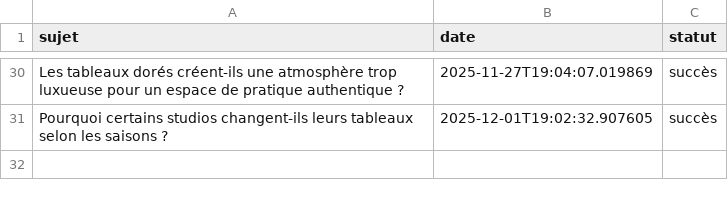
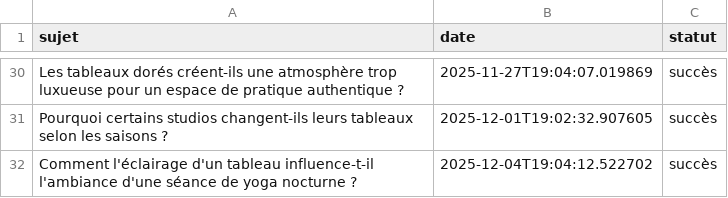
Before and after one commit to Metalosmose21/Yoga-1, a CSV file: sujets_traites.csv, drawn as a sheet; only a part is shown, gaps mark what is left out.

```diff
--- a/sujets_traites.csv
+++ b/sujets_traites.csv
@@ -31 +31,2 @@ Les tableaux dorés créent-ils une atmosphère trop luxueuse pour un espace de
 Pourquoi certains studios changent-ils leurs tableaux selon les saisons ?,2025-12-01T19:02:32.907605,succès
+Comment l'éclairage d'un tableau influence-t-il l'ambiance d'une séance de yoga nocturne ?,2025-12-04T19:04:12.522702,succès
```
Also changed, not shown: sujets.csv.
